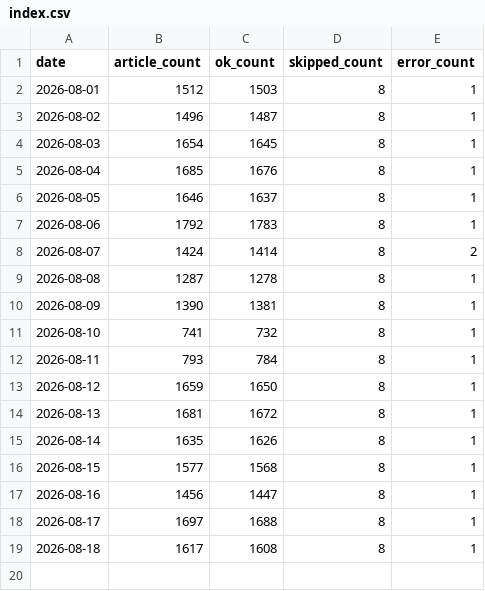
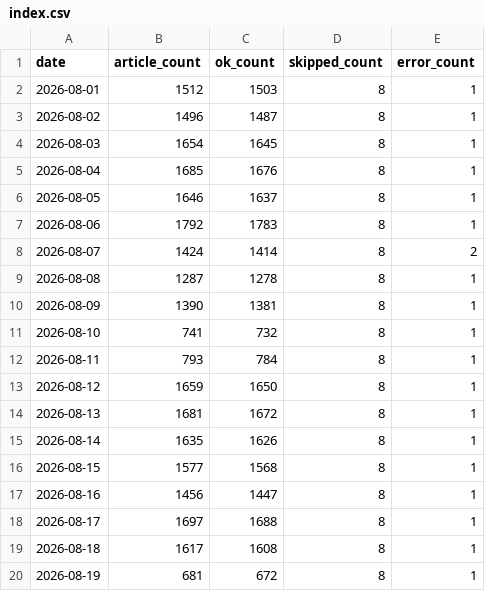
Before and after one commit to groundcobra009/japan-news-frontpage-index, a CSV file: data/2026/08/index.csv, drawn as a sheet.

```diff
--- a/data/2026/08/index.csv
+++ b/data/2026/08/index.csv
@@ -19 +19,2 @@ date,article_count,ok_count,skipped_count,error_count
 2026-08-18,1617,1608,8,1
+2026-08-19,681,672,8,1
```
Also changed, not shown: 4 other files.
